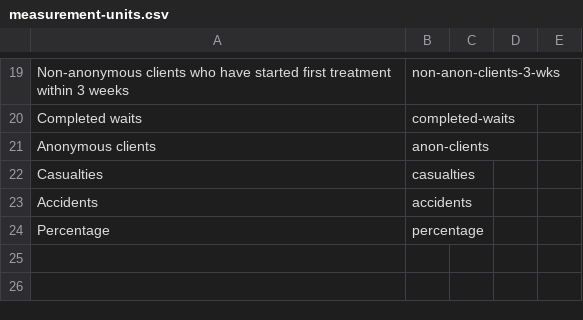
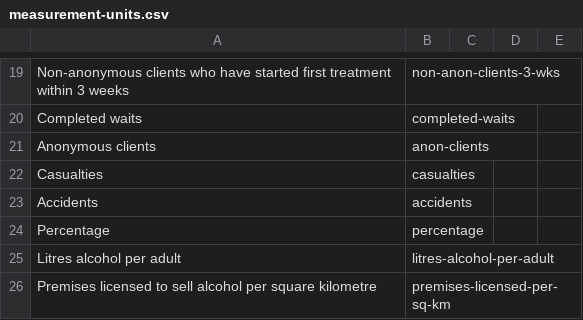
Before and after one commit to GSS-Cogs/ref_common, a CSV file: codelists/measurement-units.csv, drawn as a sheet; only a part is shown, gaps mark what is left out.

Commit message:
Add units from alcohol datasets

```diff
--- a/codelists/measurement-units.csv
+++ b/codelists/measurement-units.csv
@@ -24 +24,3 @@ Accidents,accidents,,,
 Percentage,percentage,,,
+Litres alcohol per adult,litres-alcohol-per-adult,,,
+Premises licensed to sell alcohol per square kilometre,premises-licensed-per-sq-km,,,
```
